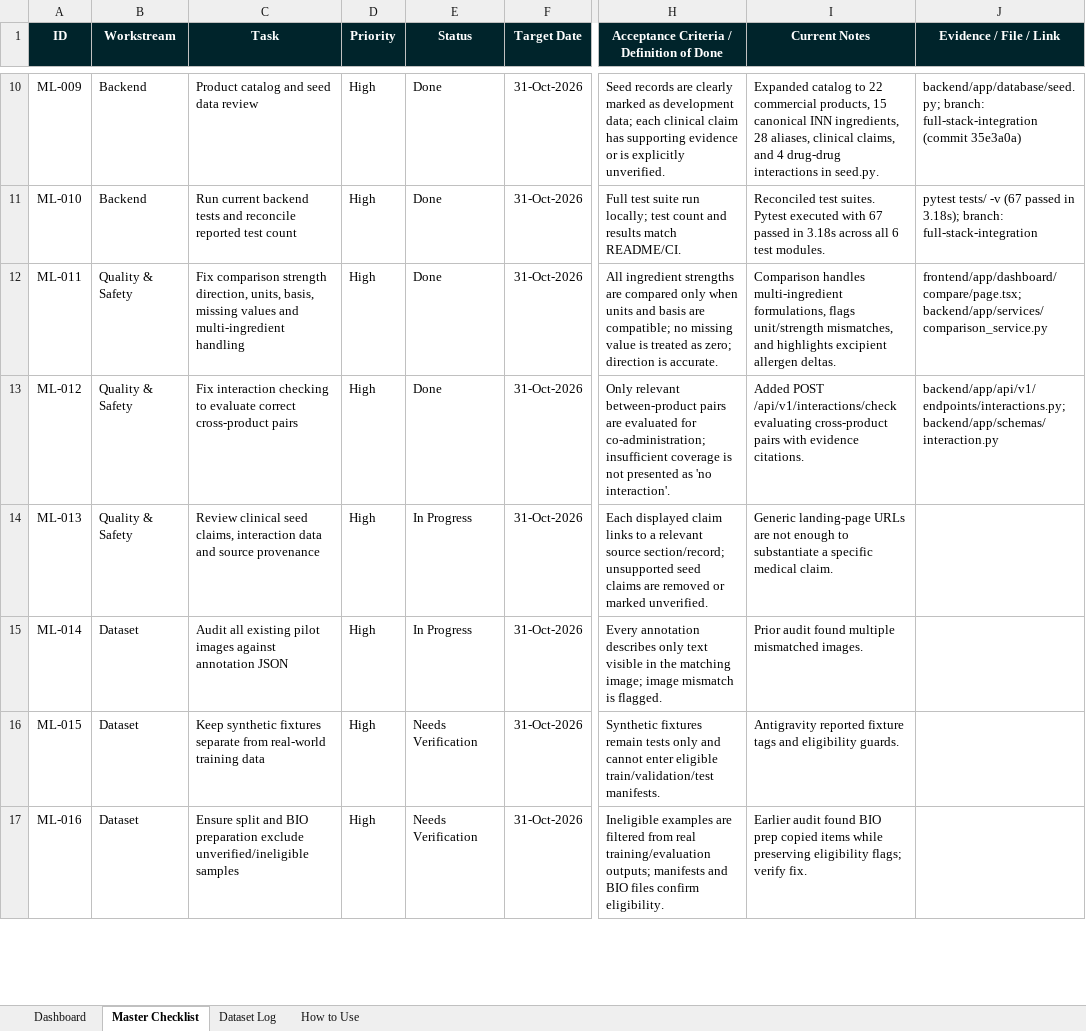
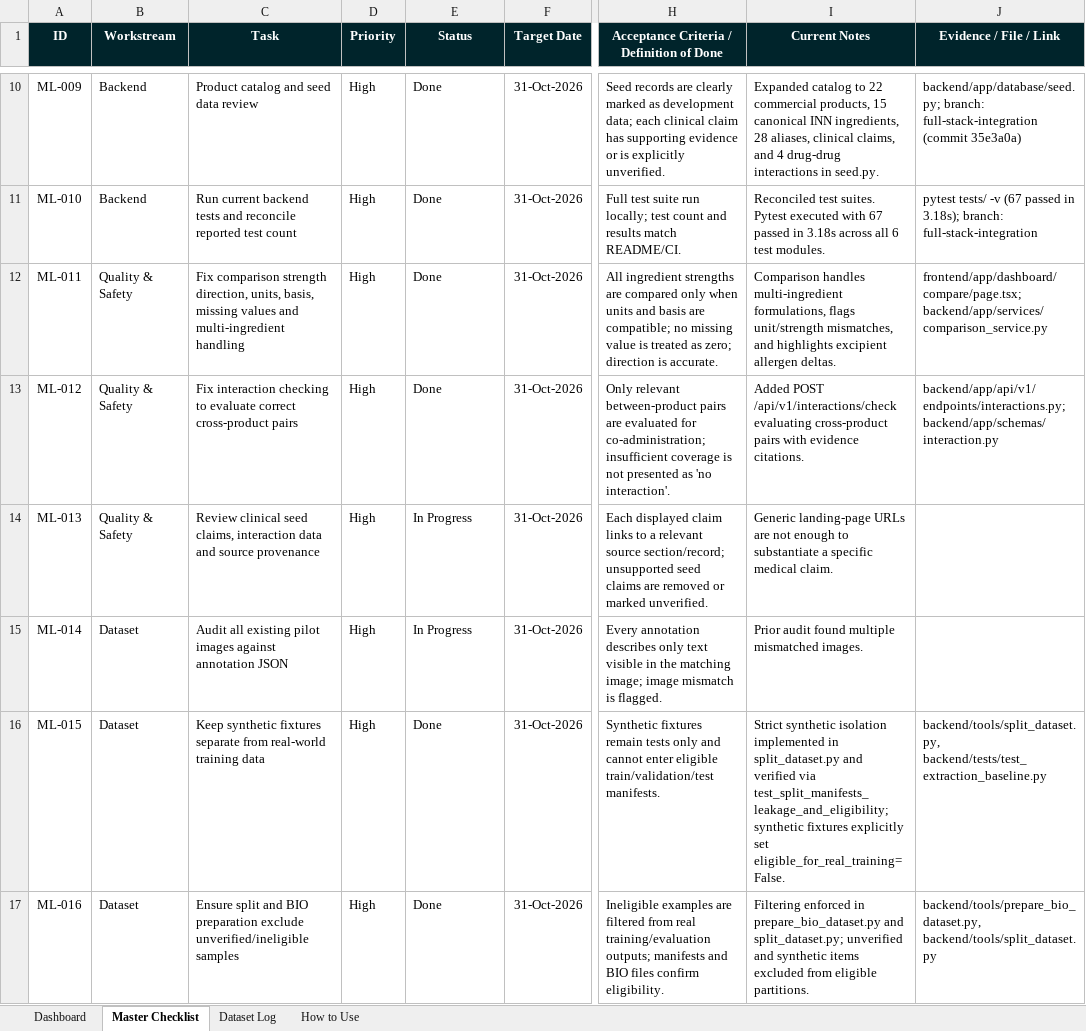
Before and after one commit to UdeepChowdary/MedLens, an Excel workbook: docs/MedLens_Capstone_Progress_Tracker.xlsx, sheet Master Checklist, drawn as a sheet; only a part is shown, gaps mark what is left out; values as stored, in another font and other column widths than the file's, no borders; conditional formats and table styles not drawn; the diff covers the shown part only; the diff names each change by its address in the sheet, - before the commit and + after, or states it on an @@ line.

Commit message:
docs(tracker): certify and mark ML-015, ML-016, ML-017, ML-052, ML-053 as Done (49/63, 77.8%)

```diff
--- a/docs/MedLens_Capstone_Progress_Tracker.xlsx (sheet Master Checklist)
+++ b/docs/MedLens_Capstone_Progress_Tracker.xlsx (sheet Master Checklist)
-E16:E17 (Status): Needs Verification
+E16:E17 (Status): Done
-I16 (Current Notes): Antigravity reported fixture tags and eligibility guards.
+I16 (Current Notes): Strict synthetic isolation implemented in split_dataset.py and verified via test_split_manifests_leakage_and_eligibility; synthetic fixtures explicitly set eligible_for_real_training=False.
-J16 (Evidence / File / Link): (empty)
+J16 (Evidence / File / Link): backend/tools/split_dataset.py, backend/tests/test_extraction_baseline.py
-I17 (Current Notes): Earlier audit found BIO prep copied items while preserving eligibility flags; verify fix.
+I17 (Current Notes): Filtering enforced in prepare_bio_dataset.py and split_dataset.py; unverified and synthetic items excluded from eligible partitions.
-J17 (Evidence / File / Link): (empty)
+J17 (Evidence / File / Link): backend/tools/prepare_bio_dataset.py, backend/tools/split_dataset.py
```
Also changed, not shown: 9 edited cells elsewhere in this sheet.
